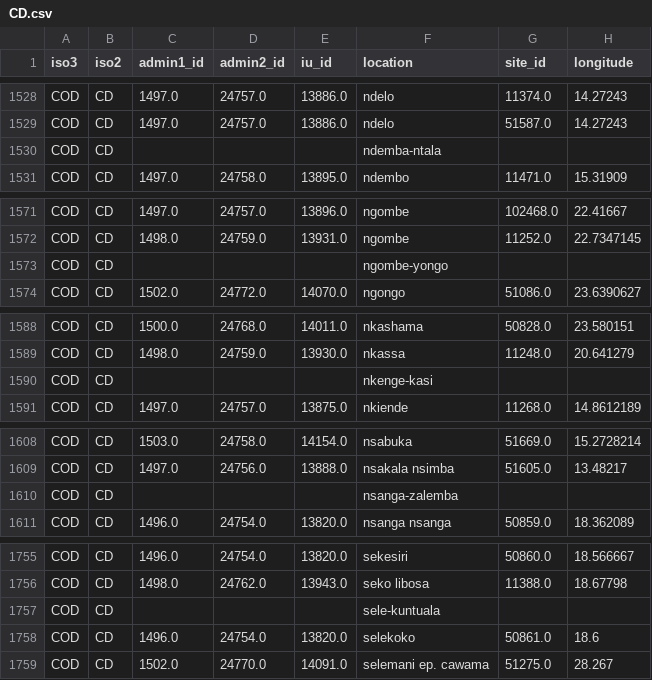
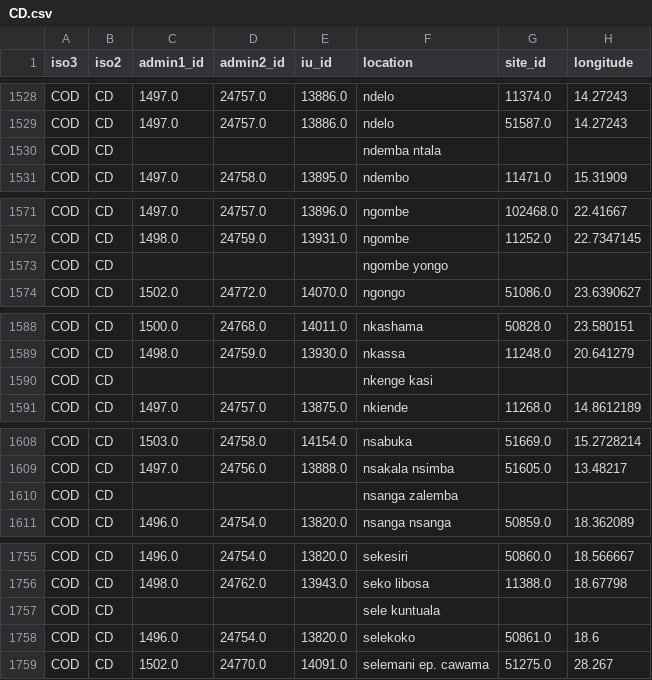
Before and after one commit to helminthiases/infections, a CSV file: warehouse/data/sitelevel/CD.csv, drawn as a sheet; only a part is shown, gaps mark what is left out; the diff covers the shown part only; the diff names each change by its address in the sheet, - before the commit and + after, or states it on an @@ line.

```diff
--- a/warehouse/data/sitelevel/CD.csv
+++ b/warehouse/data/sitelevel/CD.csv
-F1530 (location): ndemba-ntala
+F1530 (location): ndemba ntala
-F1573 (location): ngombe-yongo
+F1573 (location): ngombe yongo
-F1590 (location): nkenge-kasi
+F1590 (location): nkenge kasi
-F1610 (location): nsanga-zalemba
+F1610 (location): nsanga zalemba
-F1757 (location): sele-kuntuala
+F1757 (location): sele kuntuala
```
Also changed, not shown: 12 edited cells elsewhere in this file.
